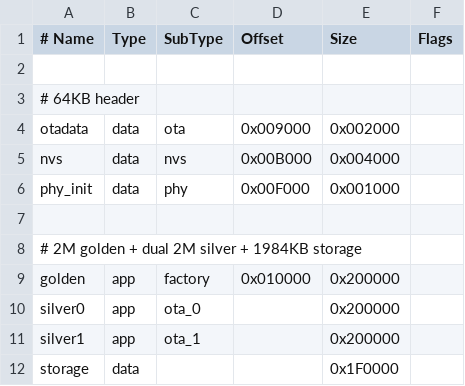
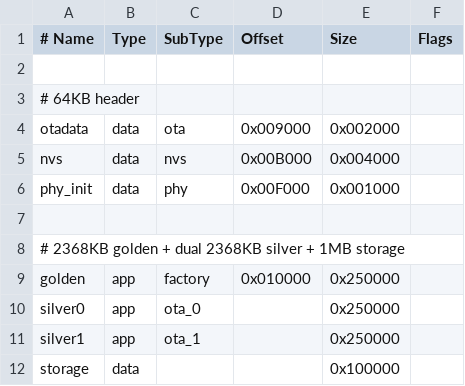
Before and after one commit to hankso/esp32, a CSV file: espbase/partitions-8m.csv, drawn as a sheet.

```diff
--- a/espbase/partitions-8m.csv
+++ b/espbase/partitions-8m.csv
@@ -7,6 +7,6 @@ phy_init,   data,   phy,        0x00F000,   0x001000,
 
-# 2M golden + dual 2M silver + 1984KB storage
-golden,     app,    factory,    0x010000,   0x200000,
-silver0,    app,    ota_0,      ,           0x200000,
-silver1,    app,    ota_1,      ,           0x200000,
-storage,    data,   ,           ,           0x1F0000,
+# 2368KB golden + dual 2368KB silver + 1MB storage
+golden,     app,    factory,    0x010000,   0x250000,
+silver0,    app,    ota_0,      ,           0x250000,
+silver1,    app,    ota_1,      ,           0x250000,
+storage,    data,   ,           ,           0x100000,
```
Also changed, not shown: espbase/partitions-16m.csv, 39 other files.
